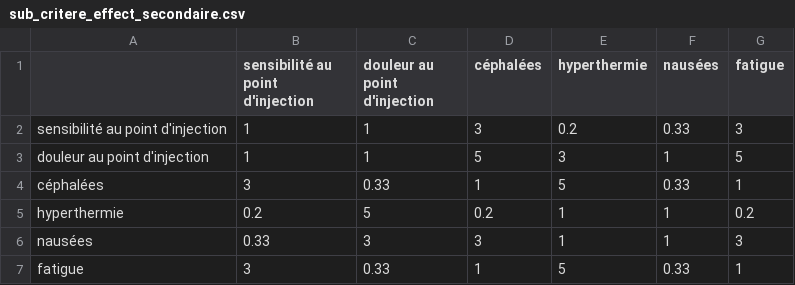
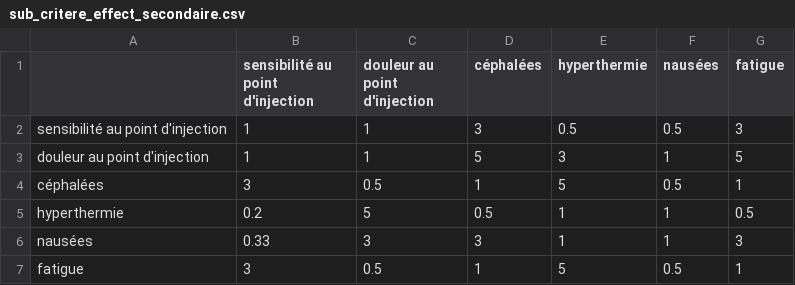
Before and after one commit to atmaniali/ProjectMasterII, a CSV file: ahp_csv_all/sub_critere_effect_secondaire.csv, drawn as a sheet.

Commit message:
Update sub_critere_effect_secondaire.csv

```diff
--- a/ahp_csv_all/sub_critere_effect_secondaire.csv
+++ b/ahp_csv_all/sub_critere_effect_secondaire.csv
@@ -1,7 +1,7 @@
                                  ,sensibilité au point d'injection ,douleur au point d'injection ,céphalées ,hyperthermie ,nausées ,fatigue
-sensibilité au point d'injection ,1                                ,1                            ,3         ,0.2          ,0.33    ,3
+sensibilité au point d'injection ,1                                ,1                            ,3         ,0.5          ,0.5    ,3
 douleur au point d'injection     ,1                                ,1                            ,5         ,3            ,1       ,5
-céphalées                        ,3                                ,0.33                         ,1         ,5            ,0.33    ,1
-hyperthermie                     ,0.2                              ,5                            ,0.2       ,1            ,1       ,0.2
+céphalées                        ,3                                ,0.5                         ,1         ,5            ,0.5    ,1
+hyperthermie                     ,0.2                              ,5                            ,0.5       ,1            ,1       ,0.5
 nausées                          ,0.33                             ,3                            ,3         ,1            ,1       ,3
-fatigue                          ,3                                ,0.33                         ,1         ,5            ,0.33    ,1
+fatigue                          ,3                                ,0.5                         ,1         ,5            ,0.5    ,1
```
